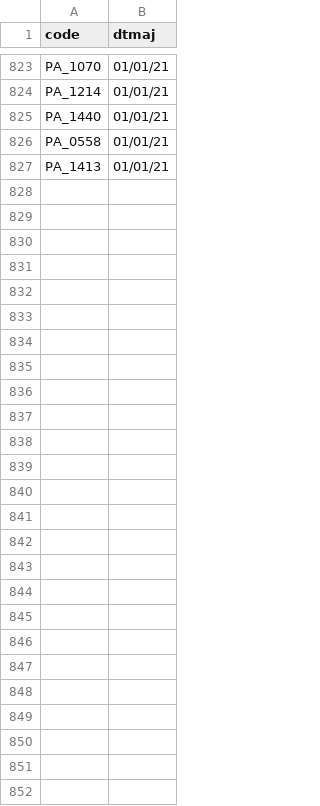
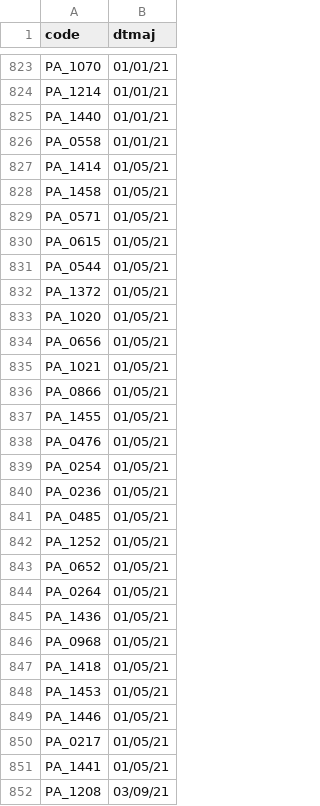
Before and after one commit to FleurLec/Invaders, a CSV file: data/flash_invaders.csv, drawn as a sheet; only a part is shown, gaps mark what is left out.

```diff
--- a/data/flash_invaders.csv
+++ b/data/flash_invaders.csv
@@ -826,2 +826,27 @@ PA_1440;01/01/21
 PA_0558;01/01/21
-PA_1413;01/01/21
+PA_1414;01/05/21
+PA_1458;01/05/21
+PA_0571;01/05/21
+PA_0615;01/05/21
+PA_0544;01/05/21
+PA_1372;01/05/21
+PA_1020;01/05/21
+PA_0656;01/05/21
+PA_1021;01/05/21
+PA_0866;01/05/21
+PA_1455;01/05/21
+PA_0476;01/05/21
+PA_0254;01/05/21
+PA_0236;01/05/21
+PA_0485;01/05/21
+PA_1252;01/05/21
+PA_0652;01/05/21
+PA_0264;01/05/21
+PA_1436;01/05/21
+PA_0968;01/05/21
+PA_1418;01/05/21
+PA_1453;01/05/21
+PA_1446;01/05/21
+PA_0217;01/05/21
+PA_1441;01/05/21
+PA_1208;03/09/21
```
Also changed, not shown: data/desactivated.csv, data/invaders.geo.clean.csv, 10 other files.
